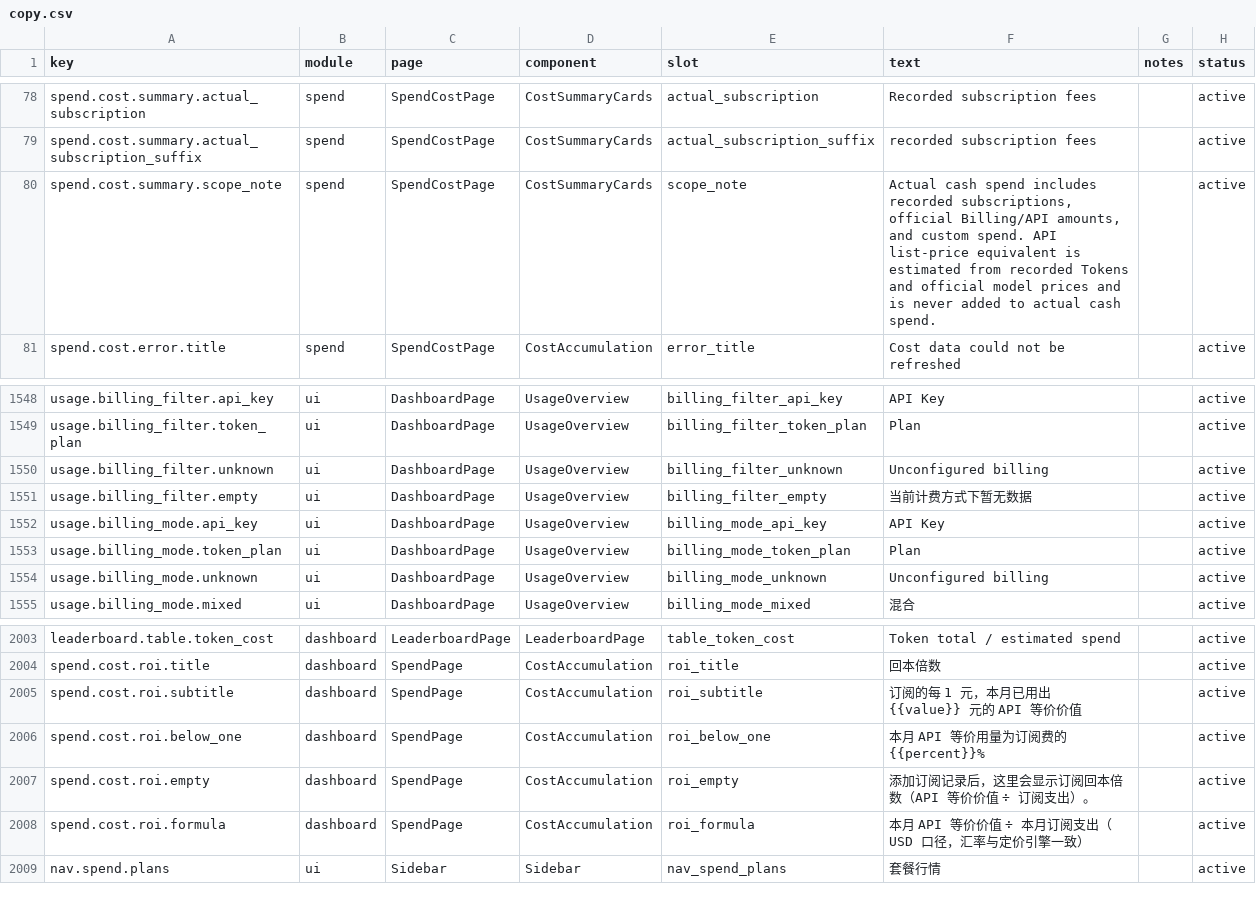
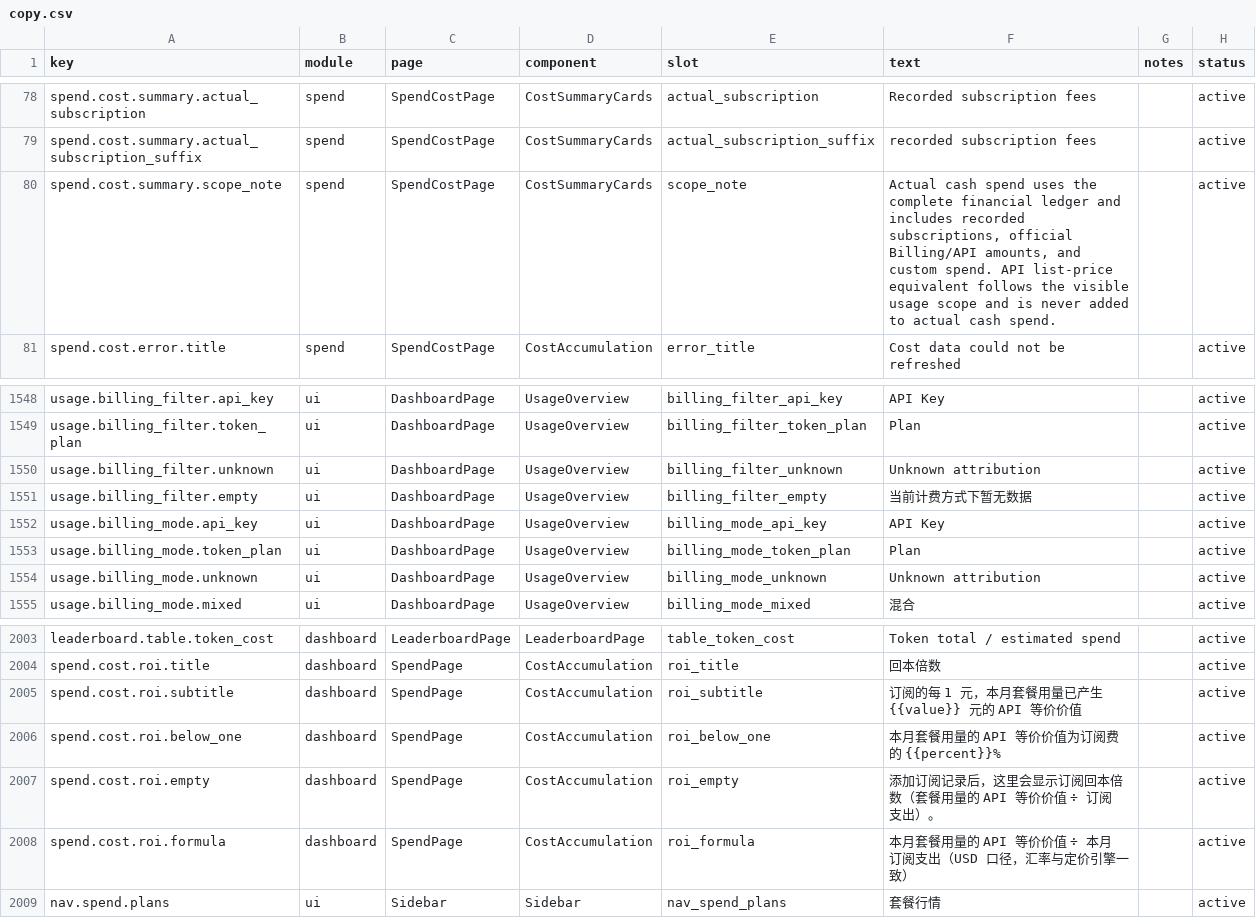
Before and after one commit to muxunson-9677/token-eyes, a CSV file: dashboard/src/content/copy.csv, drawn as a sheet; only a part is shown, gaps mark what is left out.

Commit message:
fix: close final attribution release gaps

```diff
--- a/dashboard/src/content/copy.csv
+++ b/dashboard/src/content/copy.csv
@@ -79,3 +79,3 @@ spend.cost.summary.actual_subscription,spend,SpendCostPage,CostSummaryCards,actu
 spend.cost.summary.actual_subscription_suffix,spend,SpendCostPage,CostSummaryCards,actual_subscription_suffix,"recorded subscription fees",,active
-spend.cost.summary.scope_note,spend,SpendCostPage,CostSummaryCards,scope_note,"Actual cash spend includes recorded subscriptions, official Billing/API amounts, and custom spend. API list-price equivalent is estimated from recorded Tokens and official model prices and is never added to actual cash spend.",,active
+spend.cost.summary.scope_note,spend,SpendCostPage,CostSummaryCards,scope_note,"Actual cash spend uses the complete financial ledger and includes recorded subscriptions, official Billing/API amounts, and custom spend. API list-price equivalent follows the visible usage scope and is never added to actual cash spend.",,active
 spend.cost.error.title,spend,SpendCostPage,CostAccumulation,error_title,"Cost data could not be refreshed",,active
@@ -1549,3 +1549,3 @@ usage.billing_filter.api_key,ui,DashboardPage,UsageOverview,billing_filter_api_k
 usage.billing_filter.token_plan,ui,DashboardPage,UsageOverview,billing_filter_token_plan,"Plan",,active
-usage.billing_filter.unknown,ui,DashboardPage,UsageOverview,billing_filter_unknown,"Unconfigured billing",,active
+usage.billing_filter.unknown,ui,DashboardPage,UsageOverview,billing_filter_unknown,"Unknown attribution",,active
 usage.billing_filter.empty,ui,DashboardPage,UsageOverview,billing_filter_empty,"当前计费方式下暂无数据",,active
@@ -1553,3 +1553,3 @@ usage.billing_mode.api_key,ui,DashboardPage,UsageOverview,billing_mode_api_key,"
 usage.billing_mode.token_plan,ui,DashboardPage,UsageOverview,billing_mode_token_plan,"Plan",,active
-usage.billing_mode.unknown,ui,DashboardPage,UsageOverview,billing_mode_unknown,"Unconfigured billing",,active
+usage.billing_mode.unknown,ui,DashboardPage,UsageOverview,billing_mode_unknown,"Unknown attribution",,active
 usage.billing_mode.mixed,ui,DashboardPage,UsageOverview,billing_mode_mixed,"混合",,active
@@ -2004,6 +2004,6 @@ leaderboard.table.token_cost,dashboard,LeaderboardPage,LeaderboardPage,table_tok
 spend.cost.roi.title,dashboard,SpendPage,CostAccumulation,roi_title,"回本倍数",,active
-spend.cost.roi.subtitle,dashboard,SpendPage,CostAccumulation,roi_subtitle,"订阅的每 1 元，本月已用出 {{value}} 元的 API 等价价值",,active
-spend.cost.roi.below_one,dashboard,SpendPage,CostAccumulation,roi_below_one,"本月 API 等价用量为订阅费的 {{percent}}%",,active
-spend.cost.roi.empty,dashboard,SpendPage,CostAccumulation,roi_empty,"添加订阅记录后，这里会显示订阅回本倍数（API 等价价值 ÷ 订阅支出）。",,active
-spend.cost.roi.formula,dashboard,SpendPage,CostAccumulation,roi_formula,"本月 API 等价价值 ÷ 本月订阅支出（USD 口径，汇率与定价引擎一致）",,active
+spend.cost.roi.subtitle,dashboard,SpendPage,CostAccumulation,roi_subtitle,"订阅的每 1 元，本月套餐用量已产生 {{value}} 元的 API 等价价值",,active
+spend.cost.roi.below_one,dashboard,SpendPage,CostAccumulation,roi_below_one,"本月套餐用量的 API 等价价值为订阅费的 {{percent}}%",,active
+spend.cost.roi.empty,dashboard,SpendPage,CostAccumulation,roi_empty,"添加订阅记录后，这里会显示订阅回本倍数（套餐用量的 API 等价价值 ÷ 订阅支出）。",,active
+spend.cost.roi.formula,dashboard,SpendPage,CostAccumulation,roi_formula,"本月套餐用量的 API 等价价值 ÷ 本月订阅支出（USD 口径，汇率与定价引擎一致）",,active
 nav.spend.plans,ui,Sidebar,Sidebar,nav_spend_plans,"套餐行情",,active
```
Also changed, not shown: 22 other files.
